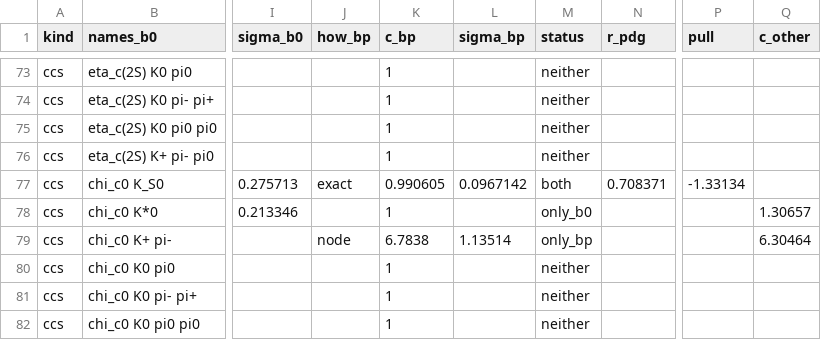
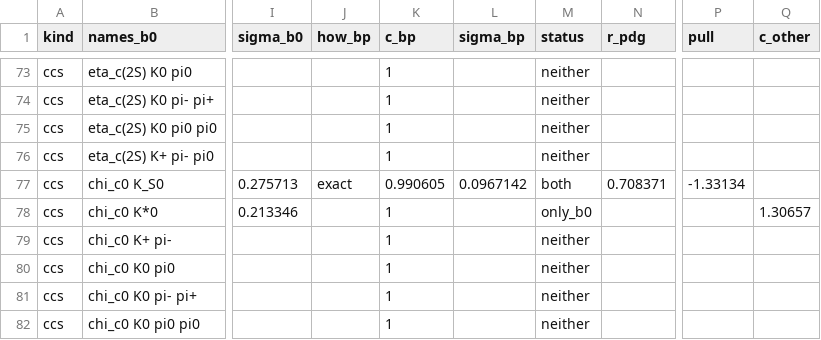
Before and after one commit to zjkjsd/inclusive_R_D, a CSV file: Notebooks/Plotting/csv_output/b_mode_isospin_check.csv, drawn as a sheet; only a part is shown, gaps mark what is left out; the diff names each change by its address in the sheet, - before the commit and + after, or states it on an @@ line.

```diff
--- a/Notebooks/Plotting/csv_output/b_mode_isospin_check.csv
+++ b/Notebooks/Plotting/csv_output/b_mode_isospin_check.csv
-J79 (how_bp): node
+J79 (how_bp): (empty)
-K79 (c_bp): 6.7838
+K79 (c_bp): 1
-L79 (sigma_bp): 1.13514
+L79 (sigma_bp): (empty)
-M79 (status): only_bp
+M79 (status): neither
-Q79 (c_other): 6.30464
+Q79 (c_other): (empty)
```
Also changed, not shown: 9 other files.
